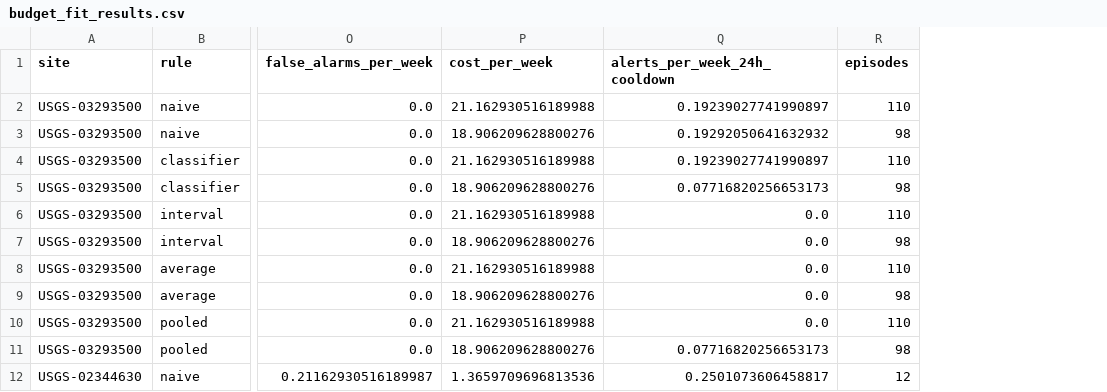
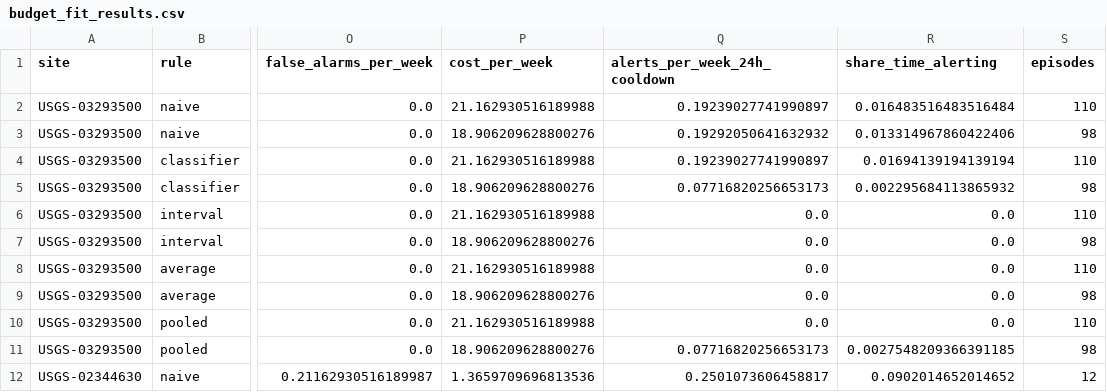
Before and after one commit to Mounusha25/DO_sentinel, a CSV file: results/budget_fit_results.csv, drawn as a sheet; only a part is shown, gaps mark what is left out; the diff names each change by its address in the sheet, - before the commit and + after, or states it on an @@ line.

```diff
--- a/results/budget_fit_results.csv
+++ b/results/budget_fit_results.csv
+column R (share_time_alerting), rows 2-12: 0.016483516483516484 | 0.013314967860422406 | 0.01694139194139194 | 0.002295684113865932 | 0.0 | 0.0 | 0.0 | 0.0 | 0.0 | 0.0027548209366391185 | 0.0902014652014652
```
Also changed, not shown: 10 other files.
